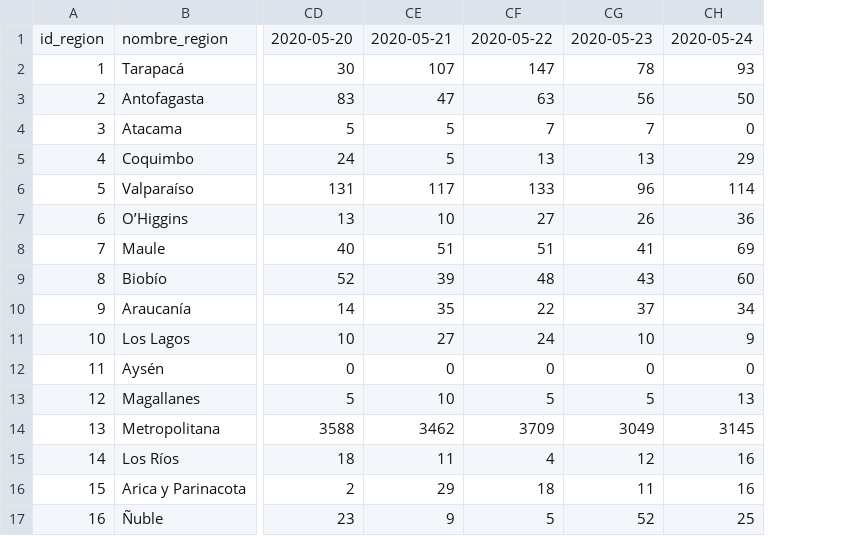
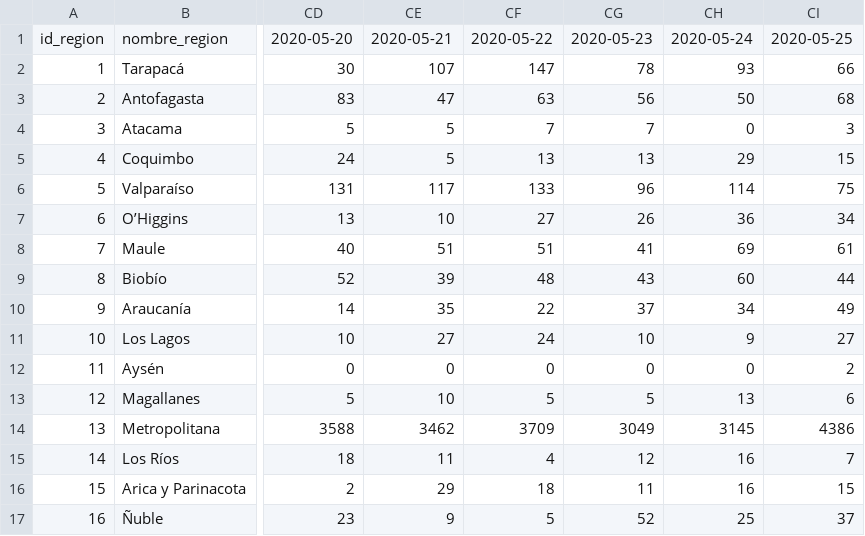
Before and after one commit to MapaCovid/COVID-19, a CSV file: COVID19_Chile_Regiones-casos_nuevos.CSV, drawn as a sheet; only a part is shown, gaps mark what is left out; the diff names each change by its address in the sheet, - before the commit and + after, or states it on an @@ line.

```diff
--- a/COVID19_Chile_Regiones-casos_nuevos.CSV
+++ b/COVID19_Chile_Regiones-casos_nuevos.CSV
+column CI, rows 1-17: 2020-05-25 | 66 | 68 | 3 | 15 | 75 | 34 | 61 | 44 | 49 | 27 | 2 | 6 | 4386 | 7 | 15 | 37
```
Also changed, not shown: COVID19_Chile_Regiones-casos_totales.CSV, COVID19_Chile_Regiones-fallecidos_nuevos.CSV, 5 other files.
